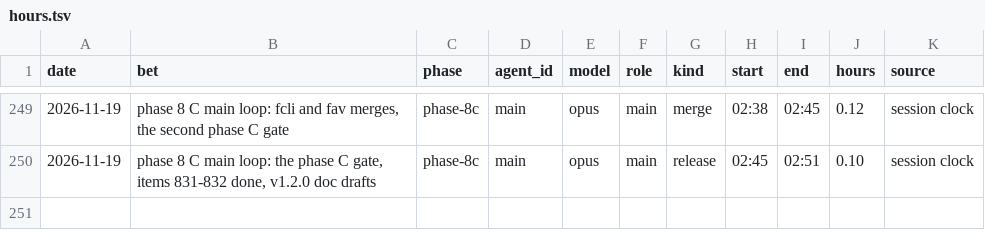
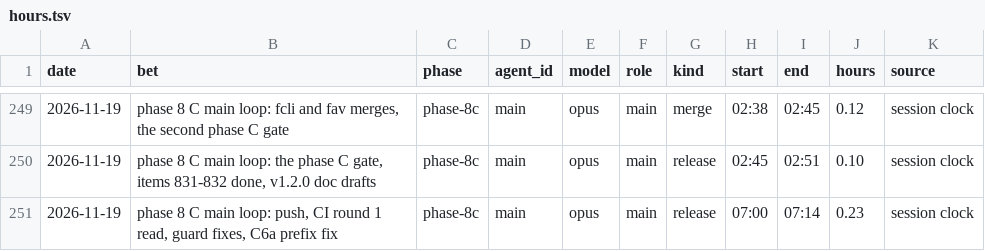
Before and after one commit to GuyShtainer/libazahar-py, a TSV file: docs/hours.tsv, drawn as a sheet; only a part is shown, gaps mark what is left out; the diff names each change by its address in the sheet, - before the commit and + after, or states it on an @@ line.

```diff
--- a/docs/hours.tsv
+++ b/docs/hours.tsv
+row 251: 2026-11-19 | phase 8 C main loop: push, CI round 1 read, guard fixes, C6a prefix fix | phase-8c | main | opus | main | release | 07:00 | 07:14 | 0.23 | session clock
```
Also changed, not shown: 8 other files.
